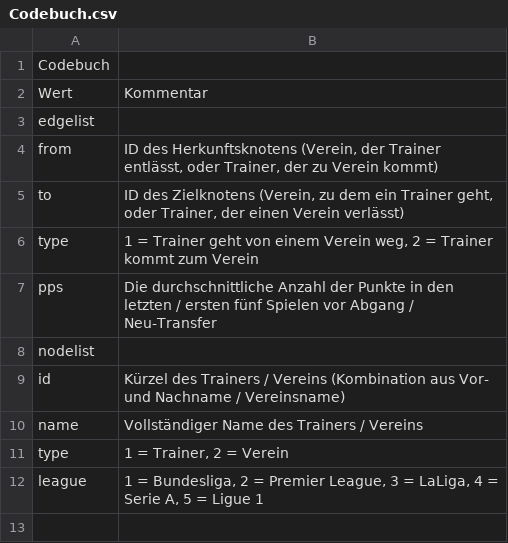
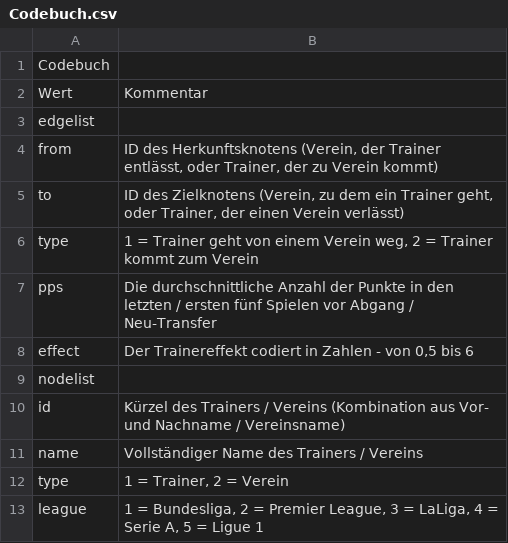
Before and after one commit to konradrhm/Trainerroulette, a CSV file: Codebuch.csv, drawn as a sheet; the diff names each change by its address in the sheet, - before the commit and + after, or states it on an @@ line.

Commit message:
Update Codebuch.csv

```diff
--- a/Codebuch.csv
+++ b/Codebuch.csv
+row 8: effect | Der Trainereffekt codiert in Zahlen - von 0,5 bis 6
```
